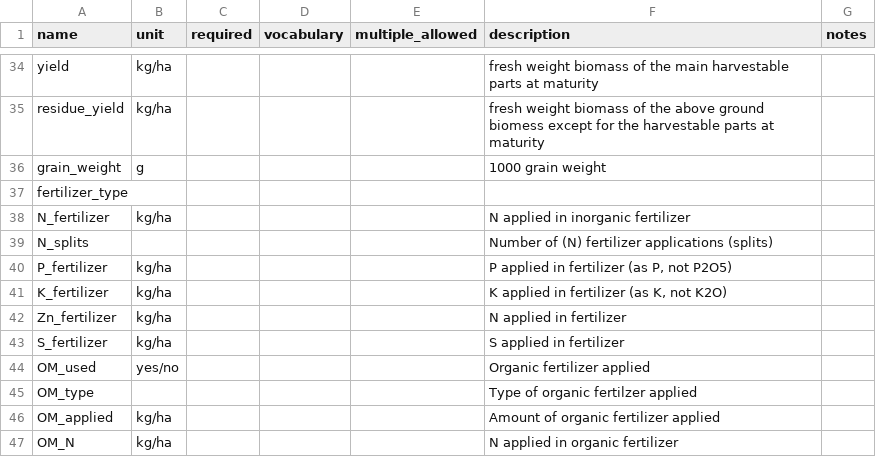
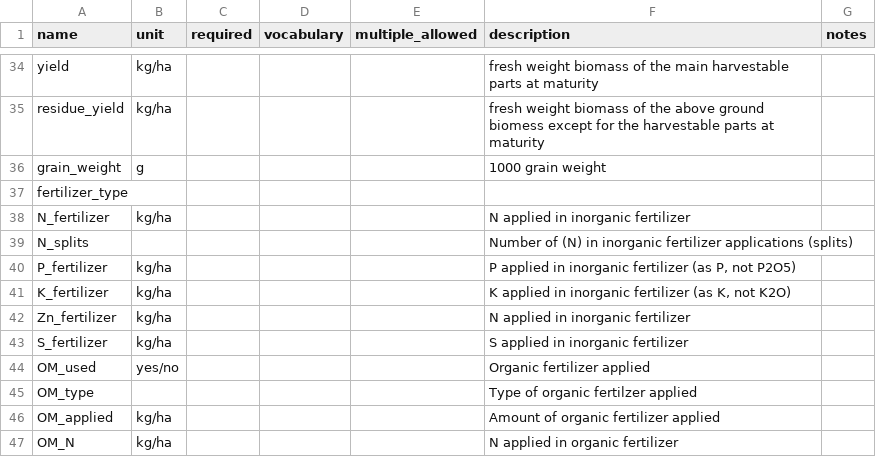
Before and after one commit to reagro/carob, a CSV file: terms/records.csv, drawn as a sheet; only a part is shown, gaps mark what is left out.

Commit message:
Specify the variable refers to inorganic fertilizer.

```diff
--- a/terms/records.csv
+++ b/terms/records.csv
@@ -38,7 +38,7 @@ fertilizer_type,,,,,,
 N_fertilizer,kg/ha,,,,N applied in inorganic fertilizer,
-N_splits,,,,,Number of (N) fertilizer applications (splits),
-P_fertilizer,kg/ha,,,,"P applied in fertilizer (as P, not P2O5)",
-K_fertilizer,kg/ha,,,,"K applied in fertilizer (as K, not K2O)",
-Zn_fertilizer,kg/ha,,,,N applied in fertilizer,
-S_fertilizer,kg/ha,,,,S applied in fertilizer,
+N_splits,,,,,Number of (N) in inorganic fertilizer applications (splits),
+P_fertilizer,kg/ha,,,,"P applied in inorganic fertilizer (as P, not P2O5)",
+K_fertilizer,kg/ha,,,,"K applied in inorganic fertilizer (as K, not K2O)",
+Zn_fertilizer,kg/ha,,,,N applied in inorganic fertilizer,
+S_fertilizer,kg/ha,,,,S applied in inorganic fertilizer,
 OM_used,yes/no,,,,Organic fertilizer applied,
```
